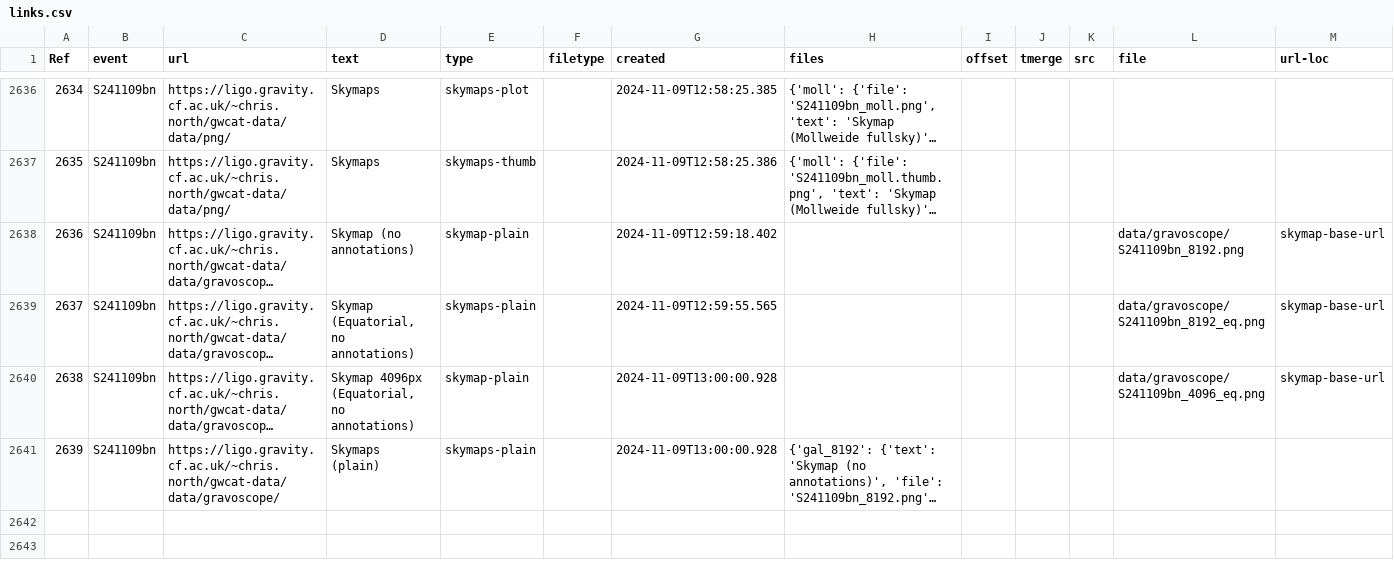
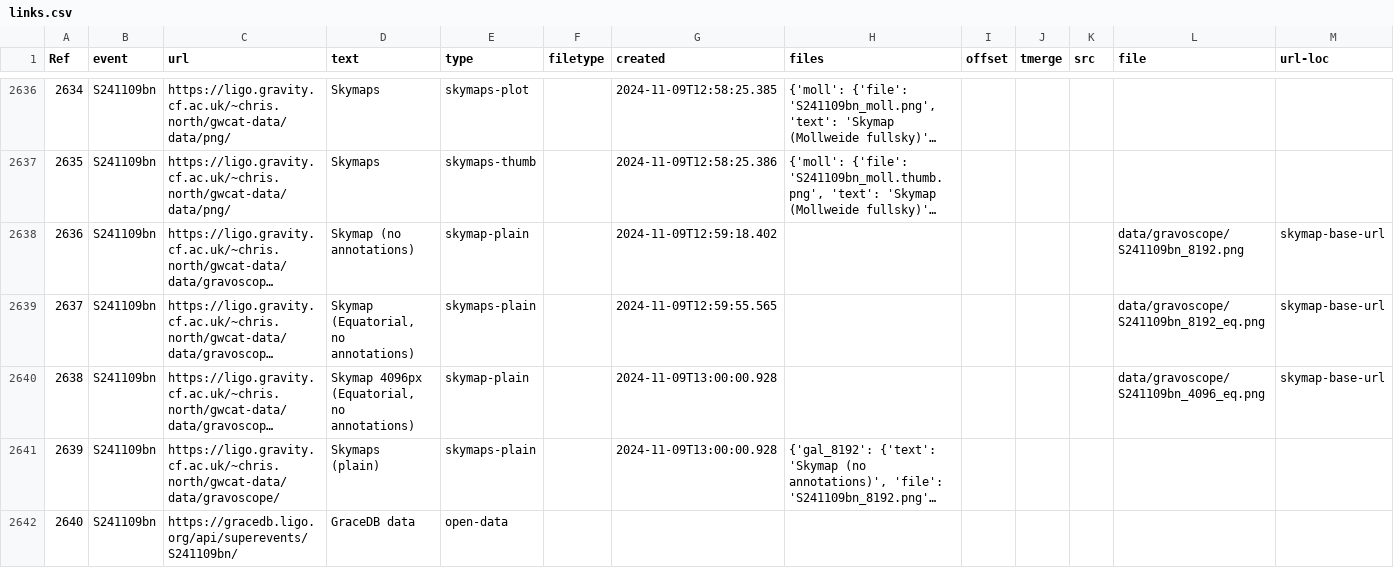
Before and after one commit to cardiffgravity/gwcat-data, a CSV file: docs/data/links.csv, drawn as a sheet; only a part is shown, gaps mark what is left out; long unchanged cells end in …; the diff names each change by its address in the sheet, - before the commit and + after, or states it on an @@ line.

Commit message:
data updated 2024-11-09_14:05:01_GMT (60 days)

```diff
--- a/docs/data/links.csv
+++ b/docs/data/links.csv
+row 2642: 2640 | S241109bn | https://gracedb.ligo.org/api/superevents/S241109bn/ | GraceDB data | open-data
```
Also changed, not shown: 12 other files.
